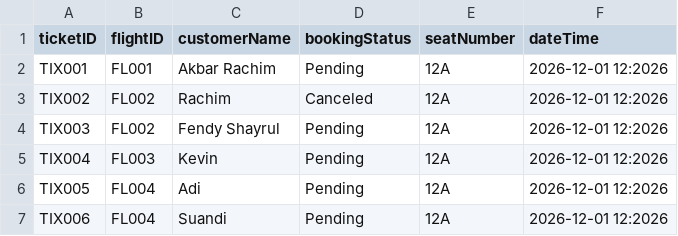
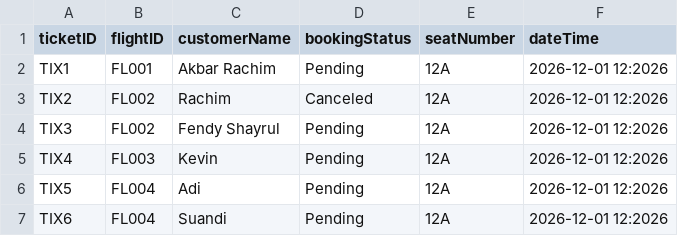
Before and after one commit to cybercrym-crying/Manajemen-Tiket-Pesawat, a CSV file: data/ticket.csv, drawn as a sheet.

```diff
--- a/data/ticket.csv
+++ b/data/ticket.csv
@@ -1,7 +1,7 @@
 ticketID,flightID,customerName,bookingStatus,seatNumber,dateTime
-TIX001,FL001,Akbar Rachim,Pending,12A,2026-12-01 12:2026
-TIX002,FL002,Rachim,Canceled,12A,2026-12-01 12:2026
-TIX003,FL002,Fendy Shayrul,Pending,12A,2026-12-01 12:2026
-TIX004,FL003,Kevin,Pending,12A,2026-12-01 12:2026
-TIX005,FL004,Adi,Pending,12A,2026-12-01 12:2026
-TIX006,FL004,Suandi,Pending,12A,2026-12-01 12:2026
+TIX1,FL001,Akbar Rachim,Pending,12A,2026-12-01 12:2026
+TIX2,FL002,Rachim,Canceled,12A,2026-12-01 12:2026
+TIX3,FL002,Fendy Shayrul,Pending,12A,2026-12-01 12:2026
+TIX4,FL003,Kevin,Pending,12A,2026-12-01 12:2026
+TIX5,FL004,Adi,Pending,12A,2026-12-01 12:2026
+TIX6,FL004,Suandi,Pending,12A,2026-12-01 12:2026
```
Also changed, not shown: data/flight.csv, 7 other files.
